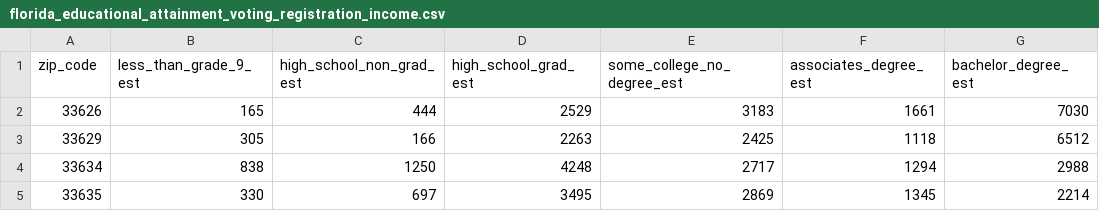
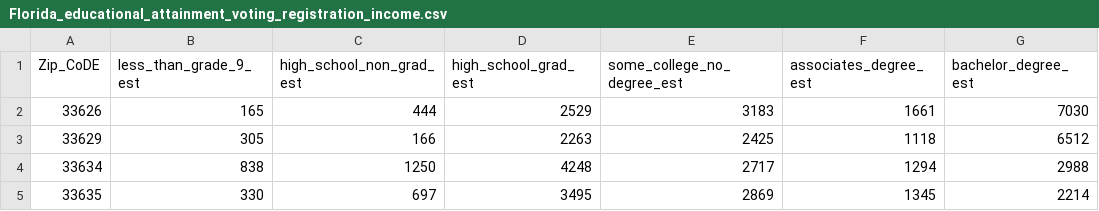
Before and after one commit to juanferc/Multi-Axial-Voter-Participation-Analysis, a CSV file: static/Florida_educational_attainment_voting_registration_income.csv (was florida_educational_attainment_voting_registration_income.csv), drawn as a sheet; only a part is shown; the diff names each change by its address in the sheet, - before the commit and + after, or states it on an @@ line.

Commit message:
added new data

```diff
--- a/florida_educational_attainment_voting_registration_income.csv
+++ b/static/Florida_educational_attainment_voting_registration_income.csv
-A1: zip_code
+A1: Zip_CoDE
```
Also changed, not shown: 17 other files.
